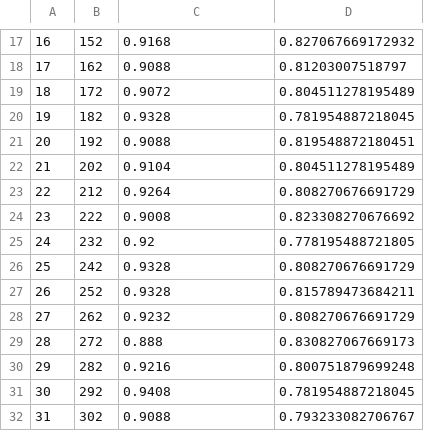
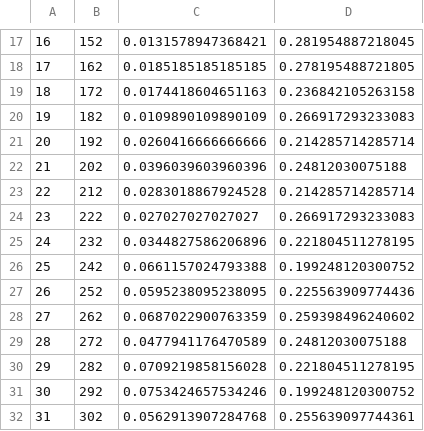
Before and after one commit to rkublik/Titanic, a CSV file: docs/output/nnet1_learning_curves.csv, drawn as a sheet; only a part is shown, gaps mark what is left out; the diff covers the shown part only.

```diff
--- a/docs/output/nnet1_learning_curves.csv
+++ b/docs/output/nnet1_learning_curves.csv
@@ -17,16 +17,16 @@
-"16",152,0.9168,0.827067669172932
-"17",162,0.9088,0.81203007518797
-"18",172,0.9072,0.804511278195489
-"19",182,0.9328,0.781954887218045
-"20",192,0.9088,0.819548872180451
-"21",202,0.9104,0.804511278195489
-"22",212,0.9264,0.808270676691729
-"23",222,0.9008,0.823308270676692
-"24",232,0.92,0.778195488721805
-"25",242,0.9328,0.808270676691729
-"26",252,0.9328,0.815789473684211
-"27",262,0.9232,0.808270676691729
-"28",272,0.888,0.830827067669173
-"29",282,0.9216,0.800751879699248
-"30",292,0.9408,0.781954887218045
-"31",302,0.9088,0.793233082706767
+"16",152,0.0131578947368421,0.281954887218045
+"17",162,0.0185185185185185,0.278195488721805
+"18",172,0.0174418604651163,0.236842105263158
+"19",182,0.0109890109890109,0.266917293233083
+"20",192,0.0260416666666666,0.214285714285714
+"21",202,0.0396039603960396,0.24812030075188
+"22",212,0.0283018867924528,0.214285714285714
+"23",222,0.027027027027027,0.266917293233083
+"24",232,0.0344827586206896,0.221804511278195
+"25",242,0.0661157024793388,0.199248120300752
+"26",252,0.0595238095238095,0.225563909774436
+"27",262,0.0687022900763359,0.259398496240602
+"28",272,0.0477941176470589,0.24812030075188
+"29",282,0.0709219858156028,0.221804511278195
+"30",292,0.0753424657534246,0.199248120300752
+"31",302,0.0562913907284768,0.255639097744361
```
Also changed, not shown: 1 added row, 1 removed row and 94 edited cells elsewhere in this file, docs/output/nnet2_learning_curves.csv, docs/output/nnet3_learning_curves.csv, 2 other files.
